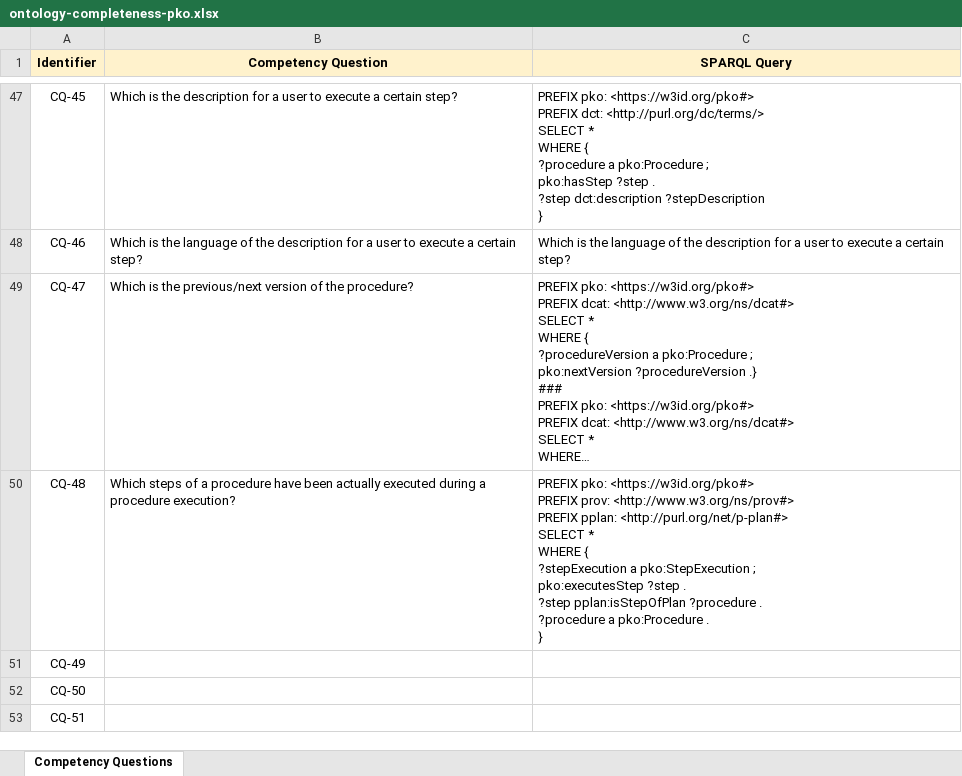
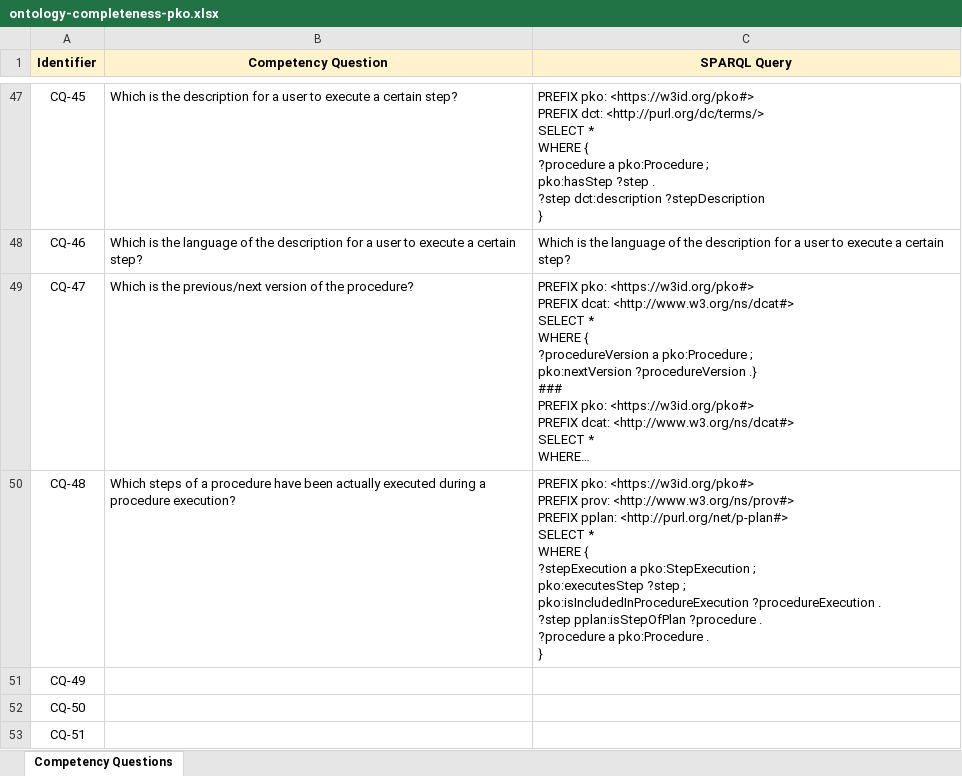
Before and after one commit to perks-project/pk-ontology, an Excel workbook: evaluation/ontology-completeness-pko.xlsx, sheet Competency Questions, drawn as a sheet; only a part is shown, gaps mark what is left out; long unchanged cells end in …; values as stored, in another font and other column widths than the file's, no borders; ↵ is a line break in a cell; the diff names each change by its address in the sheet, - before the commit and + after, or states it on an @@ line.

Commit message:
minor

```diff
--- a/evaluation/ontology-completeness-pko.xlsx (sheet Competency Questions)
+++ b/evaluation/ontology-completeness-pko.xlsx (sheet Competency Questions)
-C50 (SPARQL Query): …pko:executesStep ?step . ↵ ?step…
+C50 (SPARQL Query): …pko:executesStep ?step ; ↵ pko:isIncludedInProcedureExecution ?procedureExecution . ↵ ?step…
```
